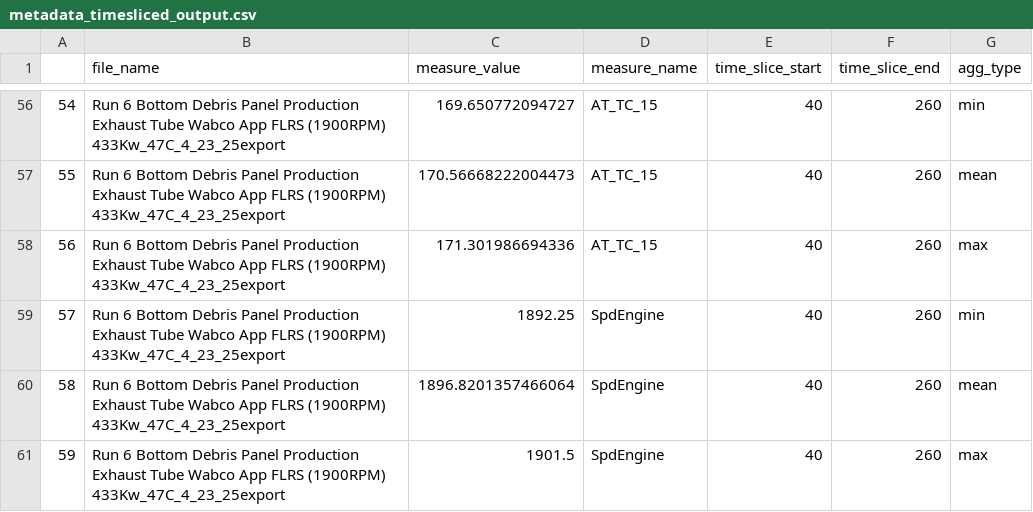
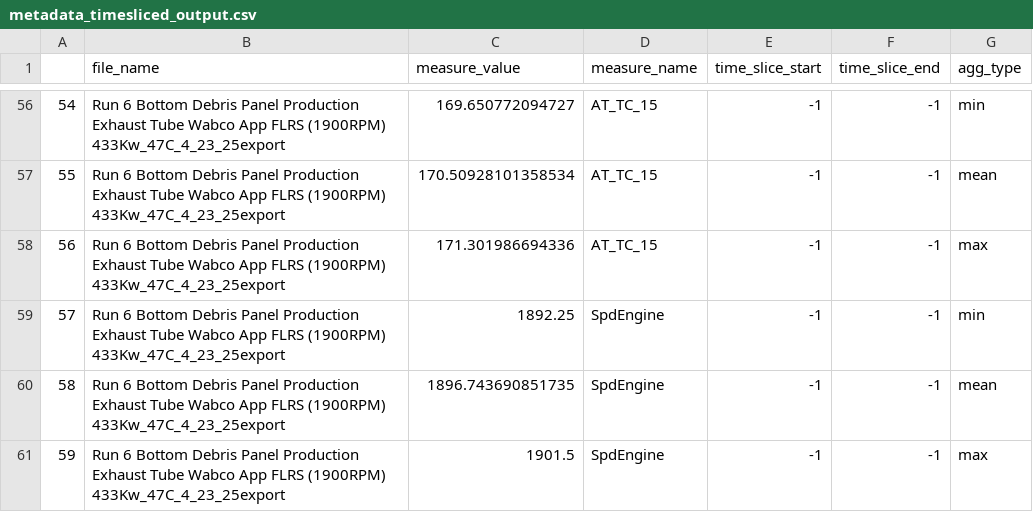
Before and after one commit to jixinchen9/pvv_data_automation, a CSV file: output/metadata_writer/metadata_timesliced_output.csv, drawn as a sheet; only a part is shown, gaps mark what is left out; the diff covers the shown part only.

```diff
--- a/output/metadata_writer/metadata_timesliced_output.csv
+++ b/output/metadata_writer/metadata_timesliced_output.csv
@@ -56,6 +56,6 @@
-54,Run 6 Bottom Debris Panel Production Exhaust Tube Wabco App FLRS (1900RPM) 433Kw_47C_4_23_25export,169.650772094727,AT_TC_15,40,260,min
-55,Run 6 Bottom Debris Panel Production Exhaust Tube Wabco App FLRS (1900RPM) 433Kw_47C_4_23_25export,170.56668222004473,AT_TC_15,40,260,mean
-56,Run 6 Bottom Debris Panel Production Exhaust Tube Wabco App FLRS (1900RPM) 433Kw_47C_4_23_25export,171.301986694336,AT_TC_15,40,260,max
-57,Run 6 Bottom Debris Panel Production Exhaust Tube Wabco App FLRS (1900RPM) 433Kw_47C_4_23_25export,1892.25,SpdEngine,40,260,min
-58,Run 6 Bottom Debris Panel Production Exhaust Tube Wabco App FLRS (1900RPM) 433Kw_47C_4_23_25export,1896.8201357466064,SpdEngine,40,260,mean
-59,Run 6 Bottom Debris Panel Production Exhaust Tube Wabco App FLRS (1900RPM) 433Kw_47C_4_23_25export,1901.5,SpdEngine,40,260,max
+54,Run 6 Bottom Debris Panel Production Exhaust Tube Wabco App FLRS (1900RPM) 433Kw_47C_4_23_25export,169.650772094727,AT_TC_15,-1,-1,min
+55,Run 6 Bottom Debris Panel Production Exhaust Tube Wabco App FLRS (1900RPM) 433Kw_47C_4_23_25export,170.50928101358534,AT_TC_15,-1,-1,mean
+56,Run 6 Bottom Debris Panel Production Exhaust Tube Wabco App FLRS (1900RPM) 433Kw_47C_4_23_25export,171.301986694336,AT_TC_15,-1,-1,max
+57,Run 6 Bottom Debris Panel Production Exhaust Tube Wabco App FLRS (1900RPM) 433Kw_47C_4_23_25export,1892.25,SpdEngine,-1,-1,min
+58,Run 6 Bottom Debris Panel Production Exhaust Tube Wabco App FLRS (1900RPM) 433Kw_47C_4_23_25export,1896.743690851735,SpdEngine,-1,-1,mean
+59,Run 6 Bottom Debris Panel Production Exhaust Tube Wabco App FLRS (1900RPM) 433Kw_47C_4_23_25export,1901.5,SpdEngine,-1,-1,max
```
Also changed, not shown: 141 edited cells elsewhere in this file, 4 other files.
